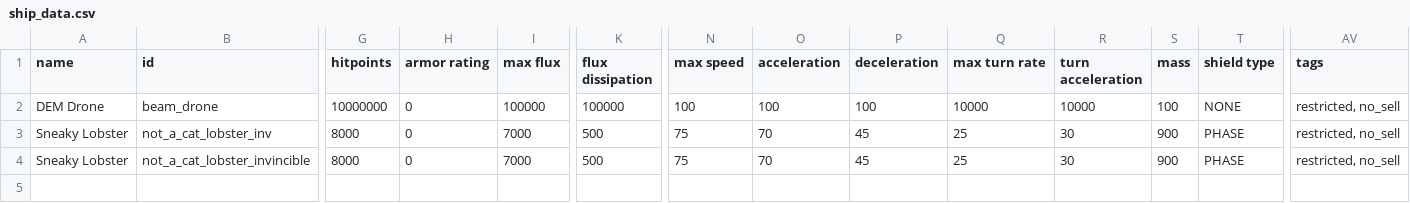
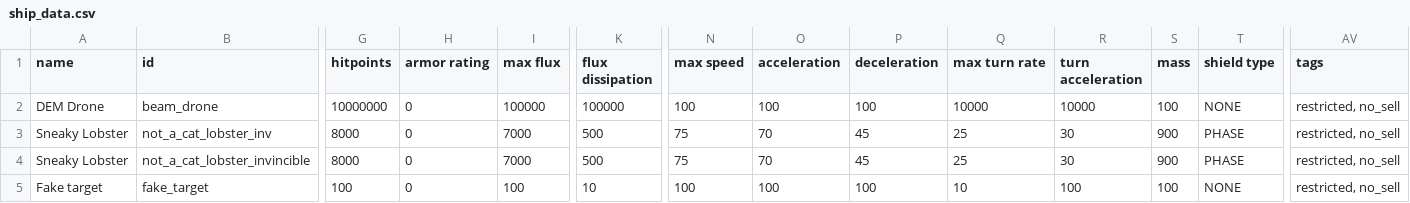
Before and after one commit to cat-person/pirate_mini_mod_stuff, a CSV file: data/hulls/ship_data.csv, drawn as a sheet; only a part is shown, gaps mark what is left out; rows hold the shown columns only; the diff names each change by its address in the sheet, - before the commit and + after, or states it on an @@ line.

Commit message:
The system kinda sorta works

```diff
--- a/data/hulls/ship_data.csv
+++ b/data/hulls/ship_data.csv
+row 5: Fake target | fake_target | 100 | 0 | 100 | 10 | 100 | 100 | 100 | 10 | 100 | 100 | NONE | restricted, no_sell
```
Also changed, not shown: data/shipsystems/ship_systems.csv, 3 other files.
